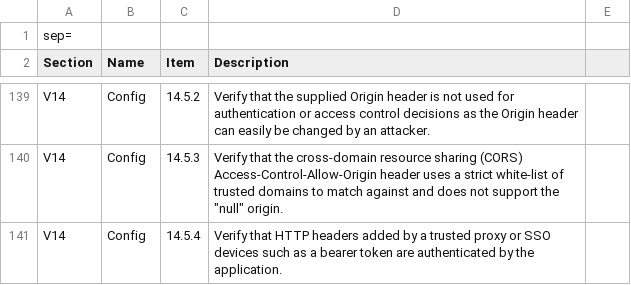
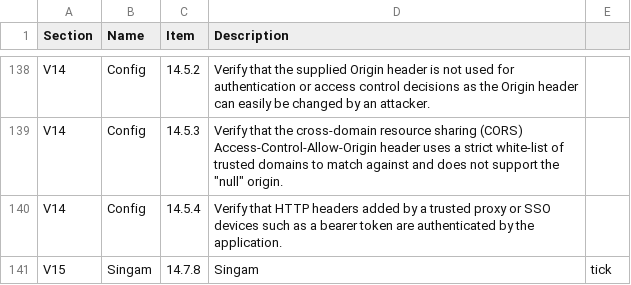
Before and after one commit to camfanzer-sys/asvs, a CSV file: ASVS-1.0-OWASP-ASVS.csv, drawn as a sheet; only a part is shown, gaps mark what is left out.

Commit message:
test-2

```diff
--- a/ASVS-1.0-OWASP-ASVS.csv
+++ b/ASVS-1.0-OWASP-ASVS.csv
@@ -1,2 +1 @@
-sep=,
 Section,Name,Item,Description
@@ -152 +151,2 @@ V14,Config,14.5.3,"Verify that the cross-domain resource sharing (CORS) Access-C
 V14,Config,14.5.4,Verify that HTTP headers added by a trusted proxy or SSO devices such as a bearer token are authenticated by the application.
+V15, Singam, 14.7.8, Singam, tick
```
